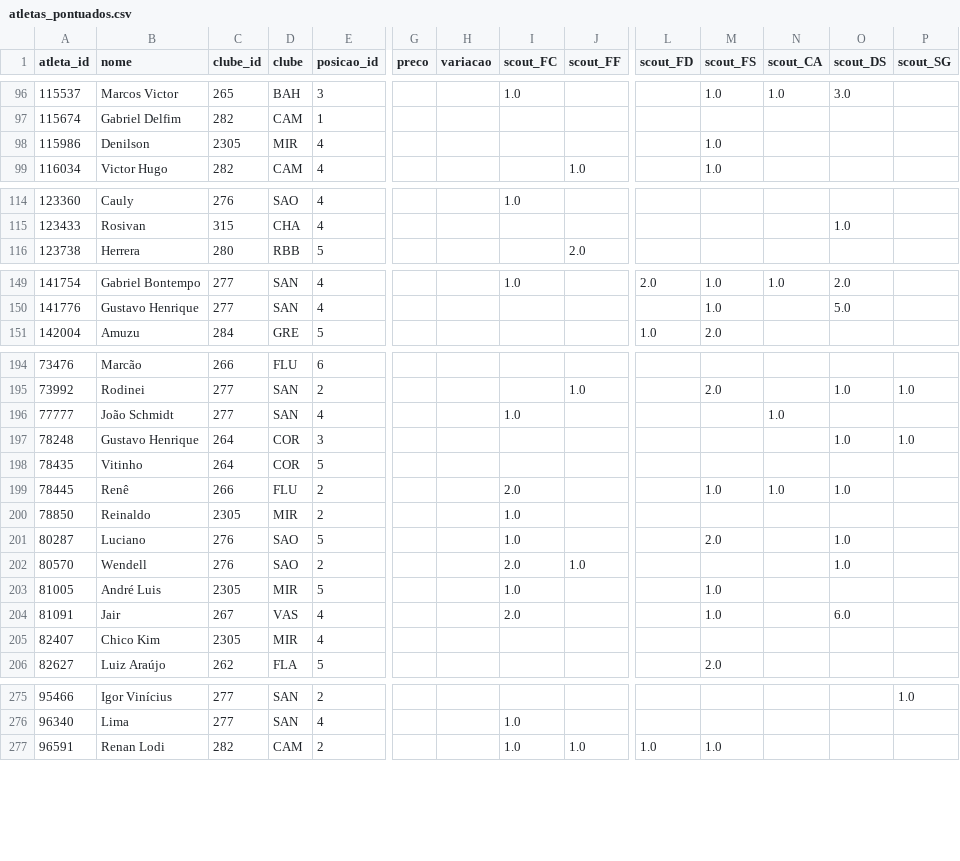
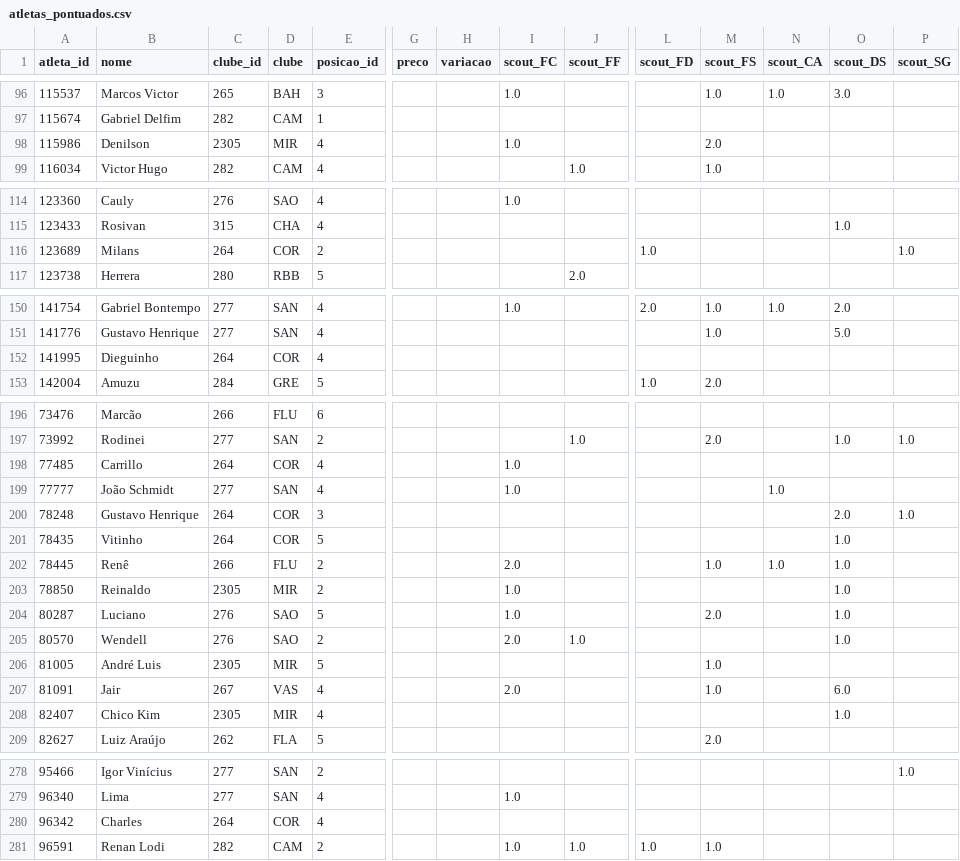
Before and after one commit to FilipeNamorato/namoratosdashboard, a CSV file: docs/data/current/atletas_pontuados.csv, drawn as a sheet; only a part is shown, gaps mark what is left out; addresses are those after the commit; rows hold the shown columns only; the diff covers the shown part only; the diff names each change by its address in the sheet, - before the commit and + after, or states it on an @@ line.

```diff
--- a/docs/data/current/atletas_pontuados.csv
+++ b/docs/data/current/atletas_pontuados.csv
-I98 (scout_FC): (empty)
+I98 (scout_FC): 1.0
-M98 (scout_FS): 1.0
+M98 (scout_FS): 2.0
+row 116: 123689 | Milans | 264 | COR | 2 |  |  |  |  | 1.0 |  |  |  | 1.0
+row 152: 141995 | Dieguinho | 264 | COR | 4
+row 198: 77485 | Carrillo | 264 | COR | 4 |  |  | 1.0
-O200 (scout_DS): 1.0
+O200 (scout_DS): 2.0
-O201 (scout_DS): (empty)
+O201 (scout_DS): 1.0
-O203 (scout_DS): (empty)
+O203 (scout_DS): 1.0
-I206 (scout_FC): 1.0
+I206 (scout_FC): (empty)
-O208 (scout_DS): (empty)
+O208 (scout_DS): 1.0
+row 280: 96342 | Charles | 264 | COR | 4
```
Also changed, not shown: 8 edited cells elsewhere in this file, docs/data/current/atletas.csv, docs/data/current/odds.csv, 13 other files.
